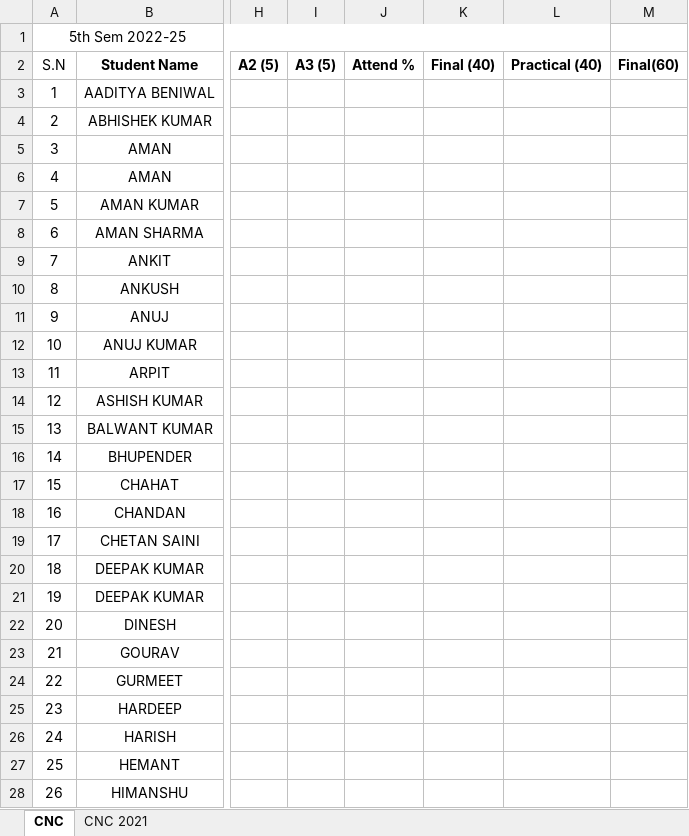
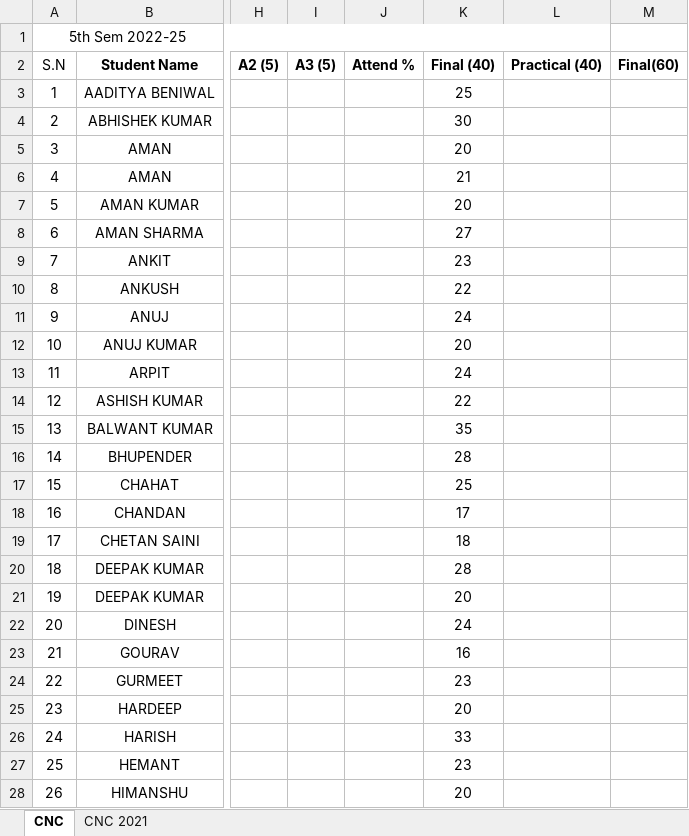
Before and after one commit to mechanicalcodingthunder/MechanicalCodingThunder.github.io, an Excel workbook: static/Upload/5th sem.xlsx, sheet CNC, drawn as a sheet; only a part is shown, gaps mark what is left out; values as stored, in another font and other column widths than the file's, no borders; conditional formats not drawn; the diff covers the shown part only; the diff names each change by its address in the sheet, - before the commit and + after, or states it on an @@ line.

Commit message:
Update 5th sem.xlsx

```diff
--- a/static/Upload/5th sem.xlsx (sheet CNC)
+++ b/static/Upload/5th sem.xlsx (sheet CNC)
-K3 (Final (40)): (empty)
+K3 (Final (40)): 25
-K4 (Final (40)): (empty)
+K4 (Final (40)): 30
-K5 (Final (40)): (empty)
+K5 (Final (40)): 20
-K6 (Final (40)): (empty)
+K6 (Final (40)): 21
-K7 (Final (40)): (empty)
+K7 (Final (40)): 20
-K8 (Final (40)): (empty)
+K8 (Final (40)): 27
-K9 (Final (40)): (empty)
+K9 (Final (40)): 23
-K10 (Final (40)): (empty)
+K10 (Final (40)): 22
-K11 (Final (40)): (empty)
+K11 (Final (40)): 24
-K12 (Final (40)): (empty)
+K12 (Final (40)): 20
-K13 (Final (40)): (empty)
+K13 (Final (40)): 24
-K14 (Final (40)): (empty)
+K14 (Final (40)): 22
-K15 (Final (40)): (empty)
+K15 (Final (40)): 35
-K16 (Final (40)): (empty)
+K16 (Final (40)): 28
-K17 (Final (40)): (empty)
+K17 (Final (40)): 25
-K18 (Final (40)): (empty)
+K18 (Final (40)): 17
-K19 (Final (40)): (empty)
+K19 (Final (40)): 18
-K20 (Final (40)): (empty)
+K20 (Final (40)): 28
-K21 (Final (40)): (empty)
+K21 (Final (40)): 20
-K22 (Final (40)): (empty)
+K22 (Final (40)): 24
-K23 (Final (40)): (empty)
+K23 (Final (40)): 16
-K24 (Final (40)): (empty)
+K24 (Final (40)): 23
-K25 (Final (40)): (empty)
+K25 (Final (40)): 20
-K26 (Final (40)): (empty)
+K26 (Final (40)): 33
-K27 (Final (40)): (empty)
+K27 (Final (40)): 23
-K28 (Final (40)): (empty)
+K28 (Final (40)): 20
```
Also changed, not shown: 91 edited cells elsewhere in this sheet.
